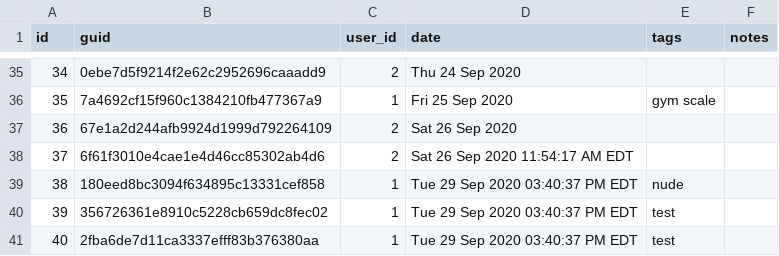
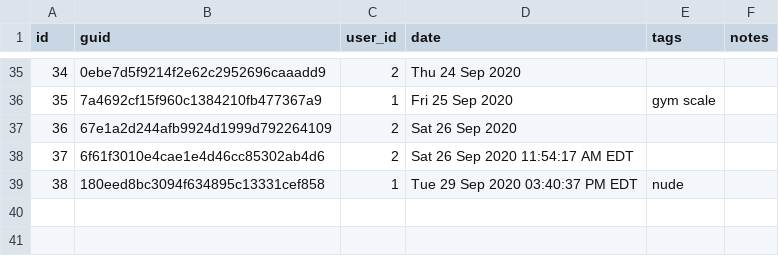
Before and after one commit to nutratech/nt-sqlite, a CSV file: sql/data/biometric_log.csv, drawn as a sheet; only a part is shown, gaps mark what is left out; the diff names each change by its address in the sheet, - before the commit and + after, or states it on an @@ line.

Commit message:
add height measurements, remove test logs

```diff
--- a/sql/data/biometric_log.csv
+++ b/sql/data/biometric_log.csv
-row 40: 39 | 356726361e8910c5228cb659dc8fec02 | 1 | Tue 29 Sep 2020 03:40:37 PM EDT | test
-row 41: 40 | 2fba6de7d11ca3337efff83b376380aa | 1 | Tue 29 Sep 2020 03:40:37 PM EDT | test
```
Also changed, not shown: sql/data/bio_log_entry.csv.
